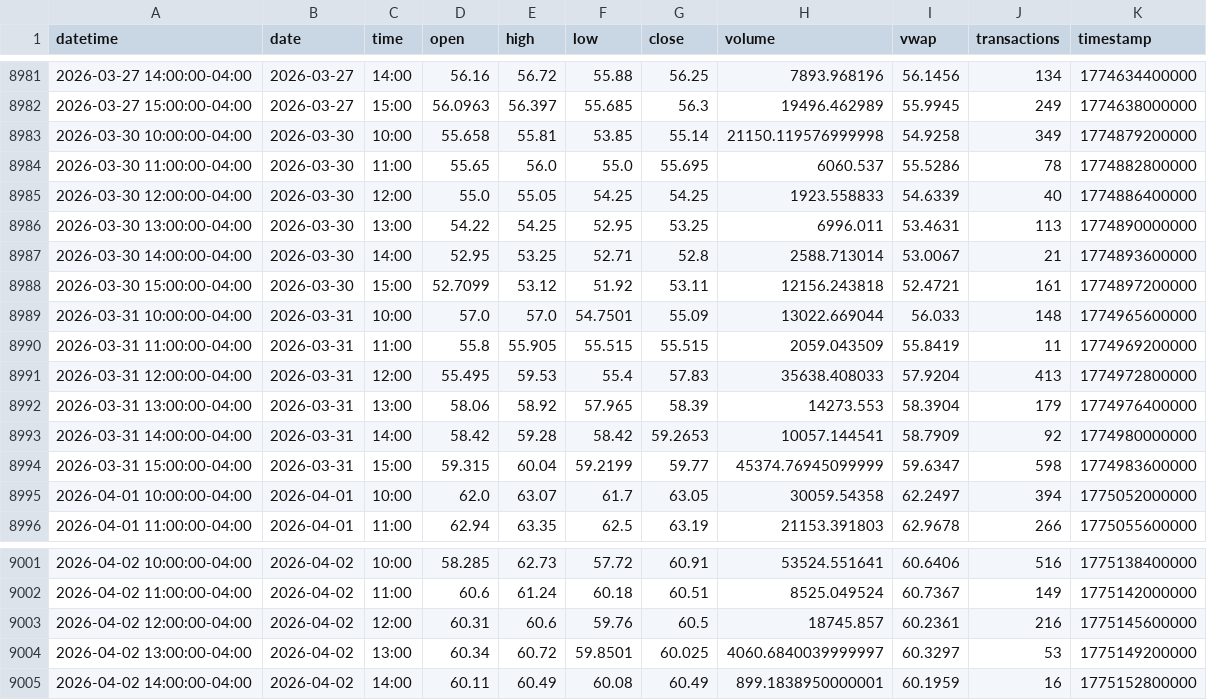
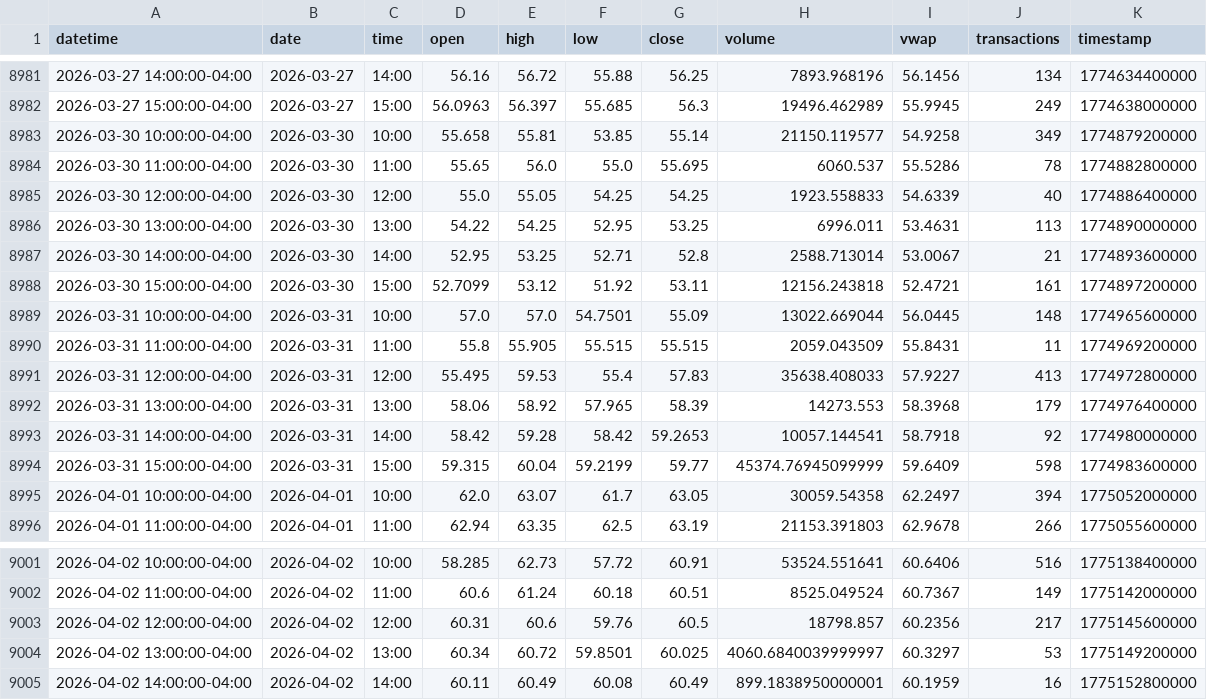
Before and after one commit to mjo156-ship-it/Market-Signals, a CSV file: data/polygon/HIBL_60m.csv, drawn as a sheet; only a part is shown, gaps mark what is left out.

```diff
--- a/data/polygon/HIBL_60m.csv
+++ b/data/polygon/HIBL_60m.csv
@@ -8982,3 +8982,3 @@ datetime,date,time,open,high,low,close,volume,vwap,transactions,timestamp
 2026-03-27 15:00:00-04:00,2026-03-27,15:00,56.0963,56.397,55.685,56.3,19496.462989,55.9945,249,1774638000000
-2026-03-30 10:00:00-04:00,2026-03-30,10:00,55.658,55.81,53.85,55.14,21150.119576999998,54.9258,349,1774879200000
+2026-03-30 10:00:00-04:00,2026-03-30,10:00,55.658,55.81,53.85,55.14,21150.119577,54.9258,349,1774879200000
 2026-03-30 11:00:00-04:00,2026-03-30,11:00,55.65,56.0,55.0,55.695,6060.537,55.5286,78,1774882800000
@@ -8988,8 +8988,8 @@ datetime,date,time,open,high,low,close,volume,vwap,transactions,timestamp
 2026-03-30 15:00:00-04:00,2026-03-30,15:00,52.7099,53.12,51.92,53.11,12156.243818,52.4721,161,1774897200000
-2026-03-31 10:00:00-04:00,2026-03-31,10:00,57.0,57.0,54.7501,55.09,13022.669044,56.033,148,1774965600000
-2026-03-31 11:00:00-04:00,2026-03-31,11:00,55.8,55.905,55.515,55.515,2059.043509,55.8419,11,1774969200000
-2026-03-31 12:00:00-04:00,2026-03-31,12:00,55.495,59.53,55.4,57.83,35638.408033,57.9204,413,1774972800000
-2026-03-31 13:00:00-04:00,2026-03-31,13:00,58.06,58.92,57.965,58.39,14273.553,58.3904,179,1774976400000
-2026-03-31 14:00:00-04:00,2026-03-31,14:00,58.42,59.28,58.42,59.2653,10057.144541,58.7909,92,1774980000000
-2026-03-31 15:00:00-04:00,2026-03-31,15:00,59.315,60.04,59.2199,59.77,45374.76945099999,59.6347,598,1774983600000
+2026-03-31 10:00:00-04:00,2026-03-31,10:00,57.0,57.0,54.7501,55.09,13022.669044,56.0445,148,1774965600000
+2026-03-31 11:00:00-04:00,2026-03-31,11:00,55.8,55.905,55.515,55.515,2059.043509,55.8431,11,1774969200000
+2026-03-31 12:00:00-04:00,2026-03-31,12:00,55.495,59.53,55.4,57.83,35638.408033,57.9227,413,1774972800000
+2026-03-31 13:00:00-04:00,2026-03-31,13:00,58.06,58.92,57.965,58.39,14273.553,58.3968,179,1774976400000
+2026-03-31 14:00:00-04:00,2026-03-31,14:00,58.42,59.28,58.42,59.2653,10057.144541,58.7918,92,1774980000000
+2026-03-31 15:00:00-04:00,2026-03-31,15:00,59.315,60.04,59.2199,59.77,45374.76945099999,59.6409,598,1774983600000
 2026-04-01 10:00:00-04:00,2026-04-01,10:00,62.0,63.07,61.7,63.05,30059.54358,62.2497,394,1775052000000
@@ -9002,3 +9002,3 @@ datetime,date,time,open,high,low,close,volume,vwap,transactions,timestamp
 2026-04-02 11:00:00-04:00,2026-04-02,11:00,60.6,61.24,60.18,60.51,8525.049524,60.7367,149,1775142000000
-2026-04-02 12:00:00-04:00,2026-04-02,12:00,60.31,60.6,59.76,60.5,18745.857,60.2361,216,1775145600000
+2026-04-02 12:00:00-04:00,2026-04-02,12:00,60.31,60.6,59.76,60.5,18798.857,60.2356,217,1775145600000
 2026-04-02 13:00:00-04:00,2026-04-02,13:00,60.34,60.72,59.8501,60.025,4060.6840039999997,60.3297,53,1775149200000
```
Also changed, not shown: data/polygon/CTA_60m.csv, data/polygon/DBMF_60m.csv, 33 other files.
